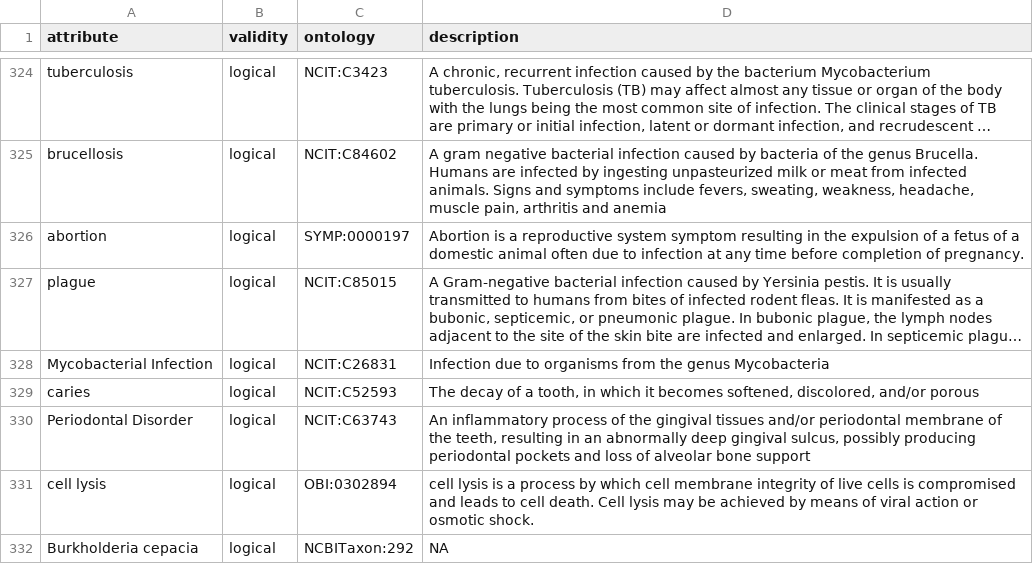
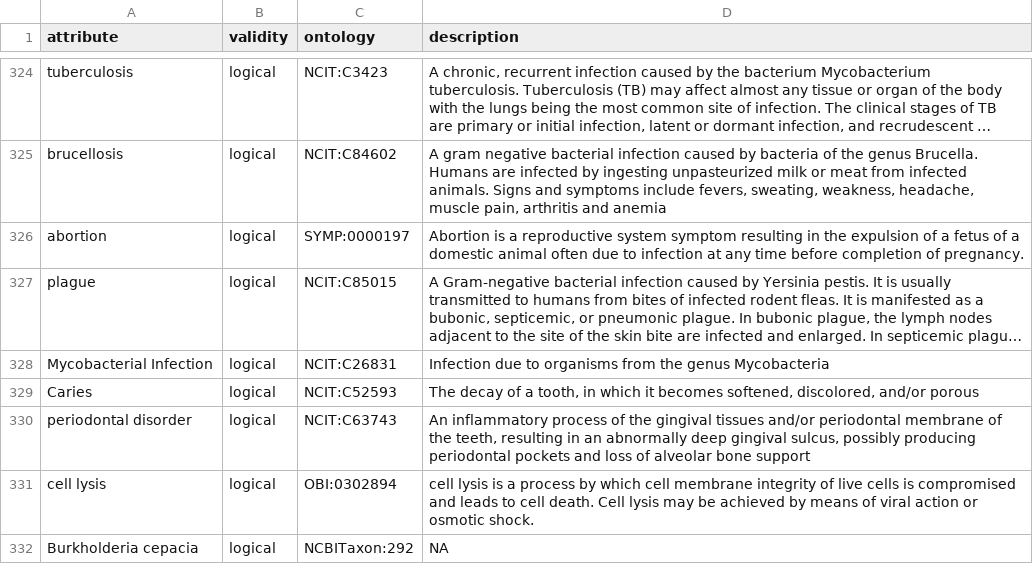
Before and after one commit to waldronlab/bugphyzz, a TSV file: inst/extdata/attributes.tsv, drawn as a sheet; only a part is shown, gaps mark what is left out; long unchanged cells end in ….

Commit message:
Update attributes.tsv

```diff
--- a/inst/extdata/attributes.tsv
+++ b/inst/extdata/attributes.tsv
@@ -328,4 +328,4 @@
 "Mycobacterial Infection"	"logical"	"NCIT:C26831"	"Infection due to organisms from the genus Mycobacteria"
-"caries"	"logical"	"NCIT:C52593"	"The decay of a tooth, in which it becomes softened, discolored, and/or porous"
-"Periodontal Disorder"	"logical"	"NCIT:C63743"	"An inflammatory process of the gingival tissues and/or periodontal membrane of the teeth, resulting in an abnormally deep gingival sulcus, possibly producing periodontal pockets and loss of alveolar bone support"
+"Caries"	"logical"	"NCIT:C52593"	"The decay of a tooth, in which it becomes softened, discolored, and/or porous"
+"periodontal disorder"	"logical"	"NCIT:C63743"	"An inflammatory process of the gingival tissues and/or periodontal membrane of the teeth, resulting in an abnormally deep gingival sulcus, possibly producing periodontal pockets and loss of alveolar bone support"
 "cell lysis"	"logical"	"OBI:0302894"	"cell lysis is a process by which cell membrane integrity of live cells is compromised and leads to cell death. Cell lysis may be achieved by means of viral action or osmotic shock."
```
